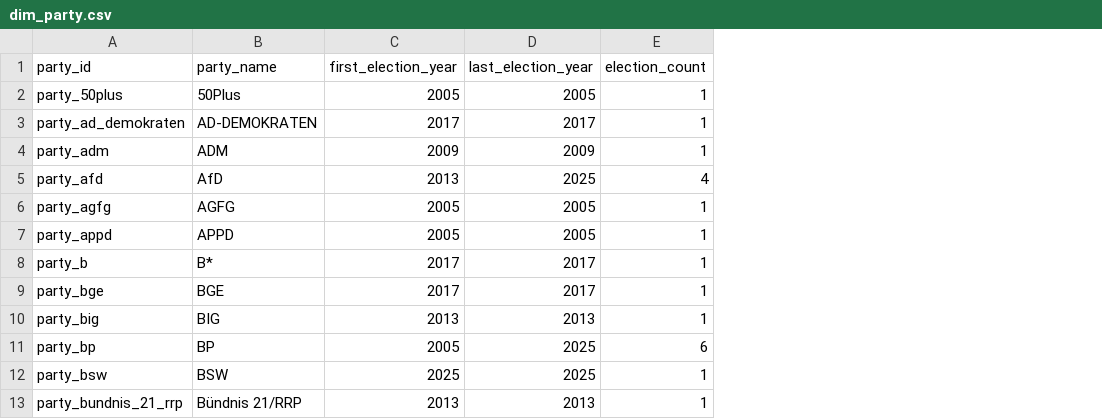
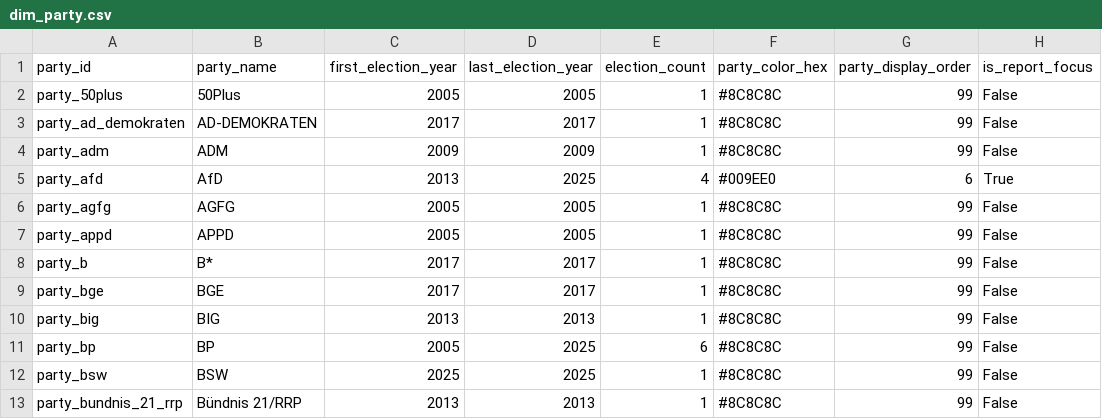
Before and after one commit to anastasia-klein/germany-data-observatory, a CSV file: data/processed/dim_party.csv, drawn as a sheet; only a part is shown; the diff names each change by its address in the sheet, - before the commit and + after, or states it on an @@ line.

Commit message:
Design Power BI report and refine clusters

```diff
--- a/data/processed/dim_party.csv
+++ b/data/processed/dim_party.csv
+column F (party_color_hex), rows 2-13: #8C8C8C | #8C8C8C | #8C8C8C | #009EE0 | #8C8C8C | #8C8C8C | #8C8C8C | #8C8C8C | #8C8C8C | #8C8C8C | #8C8C8C | #8C8C8C
+column G (party_display_order), rows 2-13: 99 | 99 | 99 | 6 | 99 | 99 | 99 | 99 | 99 | 99 | 99 | 99
+column H (is_report_focus), rows 2-13: False | False | False | True | False | False | False | False | False | False | False | False
```
Also changed, not shown: data/processed/cluster_election_results.csv, data/processed/cluster_profiles.csv, 16 other files.
